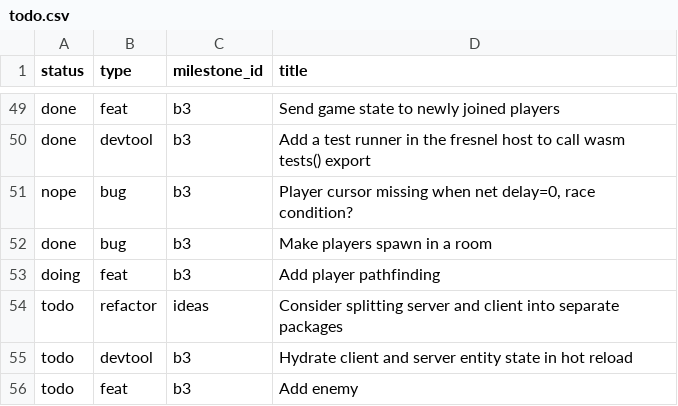
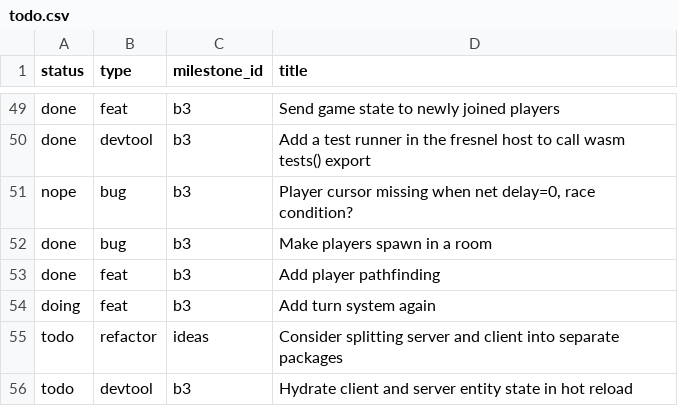
Before and after one commit to jordwest/prism, a CSV file: docs/todo.csv, drawn as a sheet; only a part is shown, gaps mark what is left out; the shorter side is filled out with more unchanged rows.

Commit message:
spawn players not on same tile

```diff
--- a/docs/todo.csv
+++ b/docs/todo.csv
@@ -52,3 +52,4 @@ nope,bug,b3,"Player cursor missing when net delay=0, race condition?"
 done,bug,b3,Make players spawn in a room
-doing,feat,b3,Add player pathfinding
+done,feat,b3,Add player pathfinding
+doing,feat,b3,Add turn system again
 todo,refactor,ideas,Consider splitting server and client into separate packages
```
Also changed, not shown: 7 other files.
